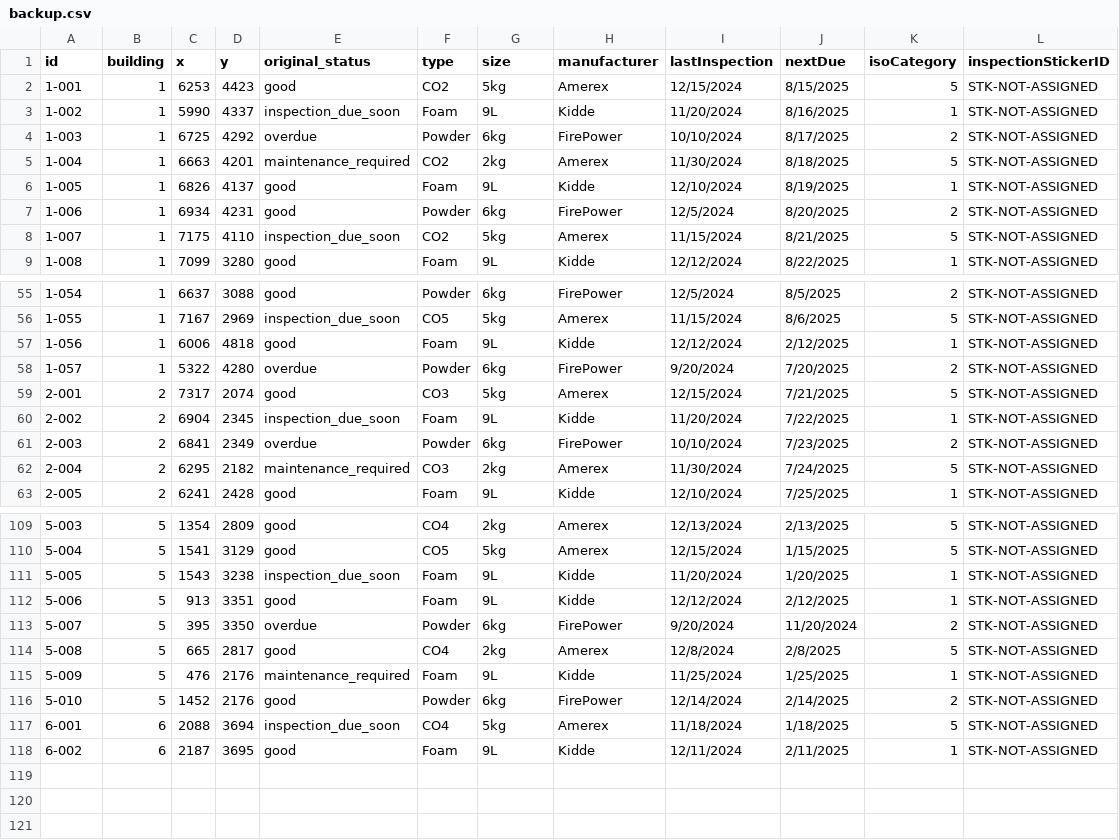
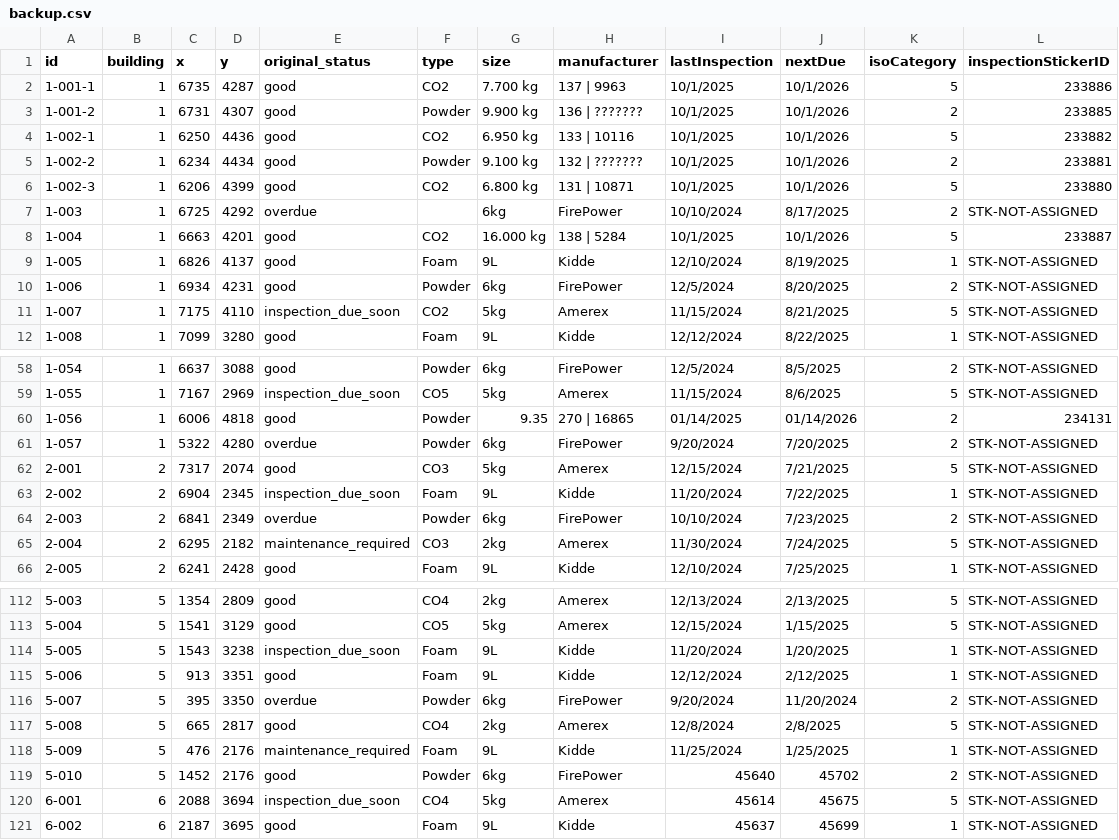
Before and after one commit to SKuytov/fire-extgn, a CSV file: backup.csv, drawn as a sheet; only a part is shown, gaps mark what is left out.

Commit message:
Add files via upload

```diff
--- a/backup.csv
+++ b/backup.csv
@@ -1,6 +1,9 @@
 id,building,x,y,original_status,type,size,manufacturer,lastInspection,nextDue,isoCategory,inspectionStickerID
-1-001,1,6253,4423,good,CO2,5kg,Amerex,12/15/2024,8/15/2025,5,STK-NOT-ASSIGNED
-1-002,1,5990,4337,inspection_due_soon,Foam,9L,Kidde,11/20/2024,8/16/2025,1,STK-NOT-ASSIGNED
-1-003,1,6725,4292,overdue,Powder,6kg,FirePower,10/10/2024,8/17/2025,2,STK-NOT-ASSIGNED
-1-004,1,6663,4201,maintenance_required,CO2,2kg,Amerex,11/30/2024,8/18/2025,5,STK-NOT-ASSIGNED
+1-001-1,1,6735,4287,good,CO2,7.700 kg,137 | 9963 ,10/1/2025,10/1/2026,5,233886
+1-001-2,1,6731,4307,good,Powder,9.900 kg,136 | ???????,10/1/2025,10/1/2026,2,233885
+1-002-1,1,6250,4436,good,CO2,6.950 kg,133 | 10116,10/1/2025,10/1/2026,5,233882
+1-002-2,1,6234,4434,good,Powder,9.100 kg,132 | ???????,10/1/2025,10/1/2026,2,233881
+1-002-3,1,6206,4399,good,CO2,6.800 kg,131 | 10871,10/1/2025,10/1/2026,5,233880
+1-003,1,6725,4292,overdue,,6kg,FirePower,10/10/2024,8/17/2025,2,STK-NOT-ASSIGNED
+1-004,1,6663,4201,good,CO2,16.000 kg,138 | 5284,10/1/2025,10/1/2026,5,233887
 1-005,1,6826,4137,good,Foam,9L,Kidde,12/10/2024,8/19/2025,1,STK-NOT-ASSIGNED
@@ -56,3 +59,3 @@ id,building,x,y,original_status,type,size,manufacturer,lastInspection,nextDue,is
 1-055,1,7167,2969,inspection_due_soon,CO5,5kg,Amerex,11/15/2024,8/6/2025,5,STK-NOT-ASSIGNED
-1-056,1,6006,4818,good,Foam,9L,Kidde,12/12/2024,2/12/2025,1,STK-NOT-ASSIGNED
+1-056,1,6006,4818,good,Powder,9.35,270 | 16865,01/14/2025,01/14/2026,2,234131
 1-057,1,5322,4280,overdue,Powder,6kg,FirePower,9/20/2024,7/20/2025,2,STK-NOT-ASSIGNED
@@ -115,4 +118,4 @@ id,building,x,y,original_status,type,size,manufacturer,lastInspection,nextDue,is
 5-009,5,476,2176,maintenance_required,Foam,9L,Kidde,11/25/2024,1/25/2025,1,STK-NOT-ASSIGNED
-5-010,5,1452,2176,good,Powder,6kg,FirePower,12/14/2024,2/14/2025,2,STK-NOT-ASSIGNED
-6-001,6,2088,3694,inspection_due_soon,CO4,5kg,Amerex,11/18/2024,1/18/2025,5,STK-NOT-ASSIGNED
-6-002,6,2187,3695,good,Foam,9L,Kidde,12/11/2024,2/11/2025,1,STK-NOT-ASSIGNED
+5-010,5,1452,2176,good,Powder,6kg,FirePower,45640,45702,2,STK-NOT-ASSIGNED
+6-001,6,2088,3694,inspection_due_soon,CO4,5kg,Amerex,45614,45675,5,STK-NOT-ASSIGNED
+6-002,6,2187,3695,good,Foam,9L,Kidde,45637,45699,1,STK-NOT-ASSIGNED
```
